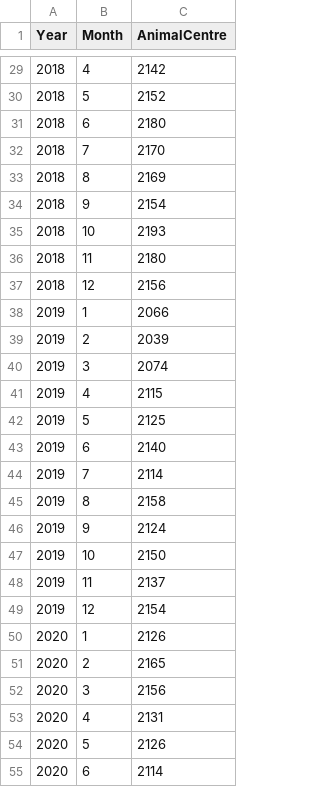
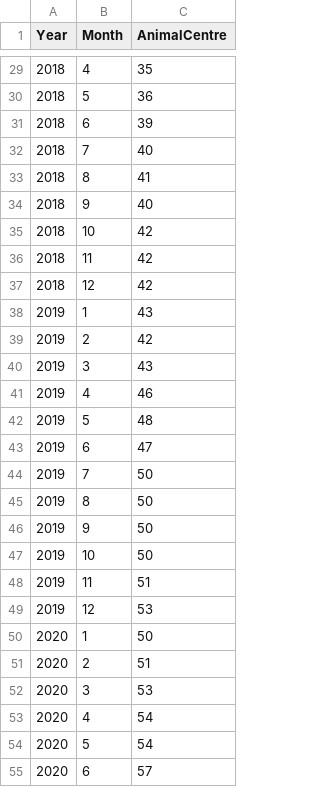
Before and after one commit to ElenaRyser/IM3_Semesterprojekt, a CSV file: data/animal_shelters.csv, drawn as a sheet; only a part is shown, gaps mark what is left out; the diff covers the shown part only.

```diff
--- a/data/animal_shelters.csv
+++ b/data/animal_shelters.csv
@@ -29,27 +29,27 @@ Year,Month,AnimalCentre
-2018,4,2142
-2018,5,2152
-2018,6,2180
-2018,7,2170
-2018,8,2169
-2018,9,2154
-2018,10,2193
-2018,11,2180
-2018,12,2156
-2019,1,2066
-2019,2,2039
-2019,3,2074
-2019,4,2115
-2019,5,2125
-2019,6,2140
-2019,7,2114
-2019,8,2158
-2019,9,2124
-2019,10,2150
-2019,11,2137
-2019,12,2154
-2020,1,2126
-2020,2,2165
-2020,3,2156
-2020,4,2131
-2020,5,2126
-2020,6,2114
+2018,4,35
+2018,5,36
+2018,6,39
+2018,7,40
+2018,8,41
+2018,9,40
+2018,10,42
+2018,11,42
+2018,12,42
+2019,1,43
+2019,2,42
+2019,3,43
+2019,4,46
+2019,5,48
+2019,6,47
+2019,7,50
+2019,8,50
+2019,9,50
+2019,10,50
+2019,11,51
+2019,12,53
+2020,1,50
+2020,2,51
+2020,3,53
+2020,4,54
+2020,5,54
+2020,6,57
```
Also changed, not shown: 101 edited cells elsewhere in this file, data/total_dogs_shelter.csv.
